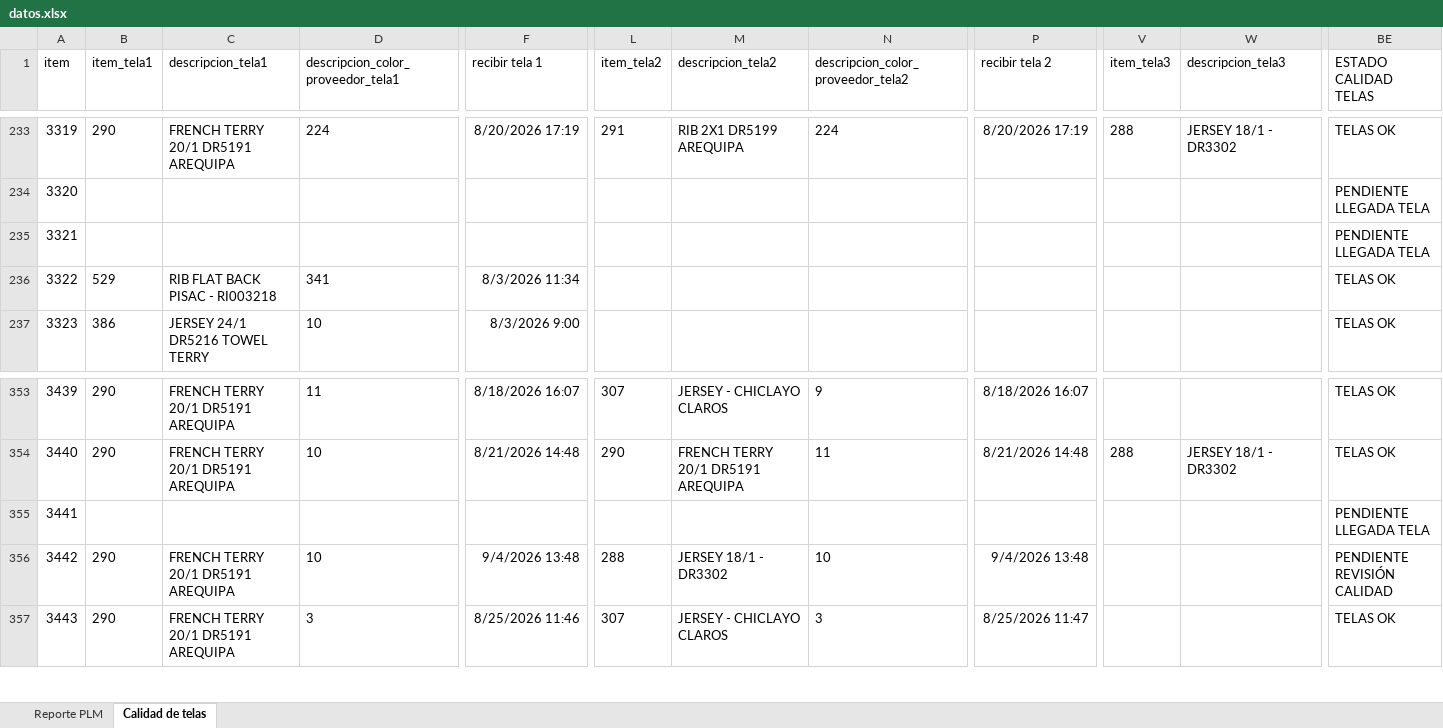
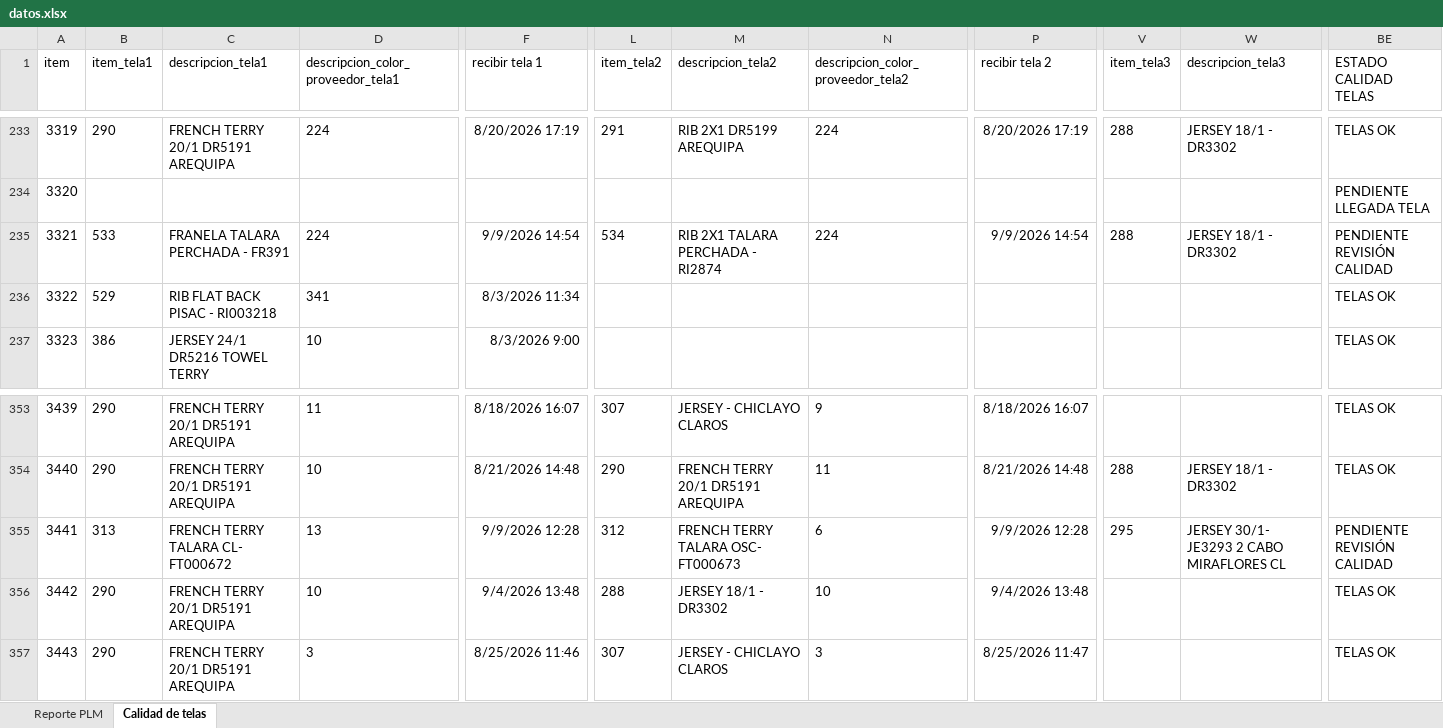
Before and after one commit to AnaliticaURA/PendientesLiberacion, an Excel workbook: datos.xlsx, sheet Calidad de telas, drawn as a sheet; only a part is shown, gaps mark what is left out; values as stored, in another font and other column widths than the file's, no borders; conditional formats and table styles not drawn; the diff covers the shown part only; the diff names each change by its address in the sheet, - before the commit and + after, or states it on an @@ line.

```diff
--- a/datos.xlsx (sheet Calidad de telas)
+++ b/datos.xlsx (sheet Calidad de telas)
-B235 (item_tela1): (empty)
+B235 (item_tela1): 533
-C235 (descripcion_tela1): (empty)
+C235 (descripcion_tela1): FRANELA TALARA PERCHADA - FR391
-D235: (empty)
+D235: 224
-F235 (recibir tela 1): (empty)
+F235 (recibir tela 1): 9/9/2026 14:54
-L235 (item_tela2): (empty)
+L235 (item_tela2): 534
-M235 (descripcion_tela2): (empty)
+M235 (descripcion_tela2): RIB 2X1 TALARA PERCHADA - RI2874
-N235: (empty)
+N235: 224
-P235 (recibir tela 2): (empty)
+P235 (recibir tela 2): 9/9/2026 14:54
-V235 (item_tela3): (empty)
+V235 (item_tela3): 288
-W235 (descripcion_tela3): (empty)
+W235 (descripcion_tela3): JERSEY 18/1 - DR3302
-BE235 (ESTADO CALIDAD TELAS): PENDIENTE LLEGADA TELA
+BE235 (ESTADO CALIDAD TELAS): PENDIENTE REVISIÓN CALIDAD
-B355 (item_tela1): (empty)
+B355 (item_tela1): 313
-C355 (descripcion_tela1): (empty)
+C355 (descripcion_tela1): FRENCH TERRY TALARA CL- FT000672
-D355: (empty)
+D355: 13
-F355 (recibir tela 1): (empty)
+F355 (recibir tela 1): 9/9/2026 12:28
-L355 (item_tela2): (empty)
+L355 (item_tela2): 312
-M355 (descripcion_tela2): (empty)
+M355 (descripcion_tela2): FRENCH TERRY TALARA OSC- FT000673
-N355: (empty)
+N355: 6
-P355 (recibir tela 2): (empty)
+P355 (recibir tela 2): 9/9/2026 12:28
-V355 (item_tela3): (empty)
+V355 (item_tela3): 295
-W355 (descripcion_tela3): (empty)
+W355 (descripcion_tela3): JERSEY 30/1- JE3293 2 CABO MIRAFLORES CL
-BE355 (ESTADO CALIDAD TELAS): PENDIENTE LLEGADA TELA
+BE355 (ESTADO CALIDAD TELAS): PENDIENTE REVISIÓN CALIDAD
-BE356 (ESTADO CALIDAD TELAS): PENDIENTE REVISIÓN CALIDAD
+BE356 (ESTADO CALIDAD TELAS): TELAS OK
```
Also changed, not shown: 1 added row and 90 edited cells elsewhere in this sheet, sheet Reporte PLM.
